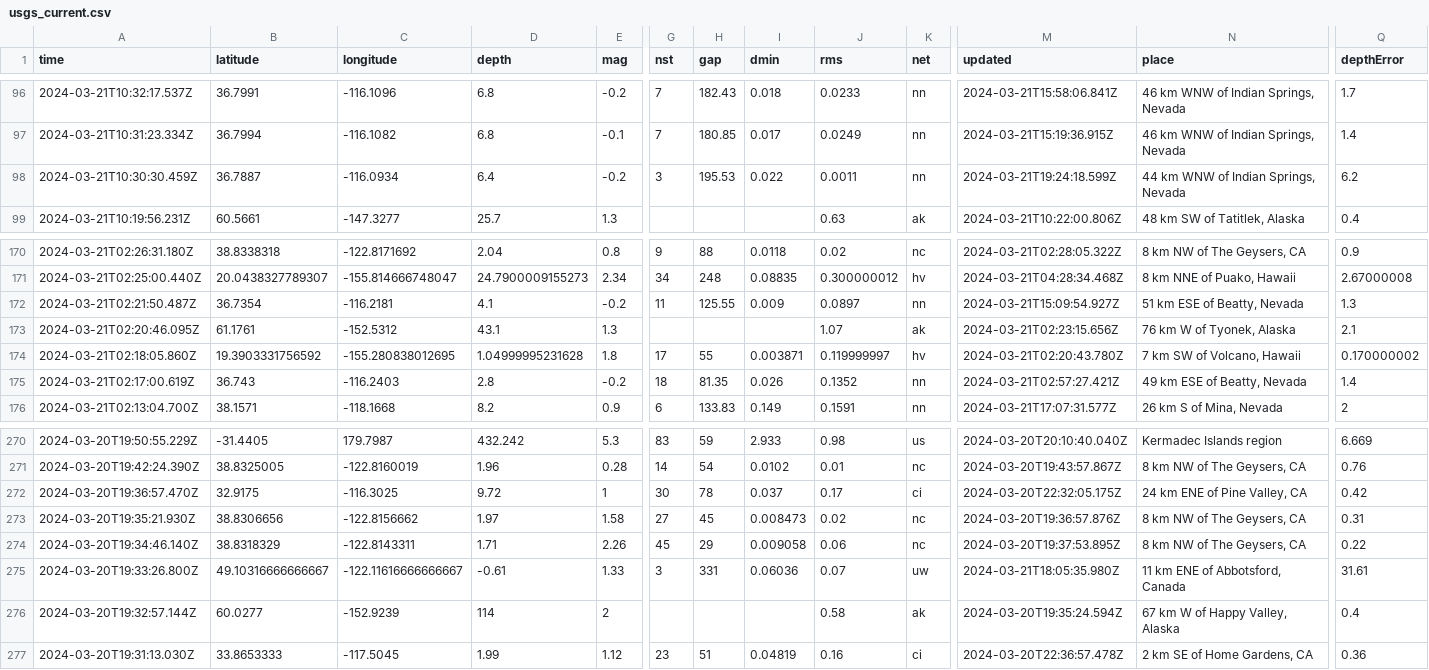
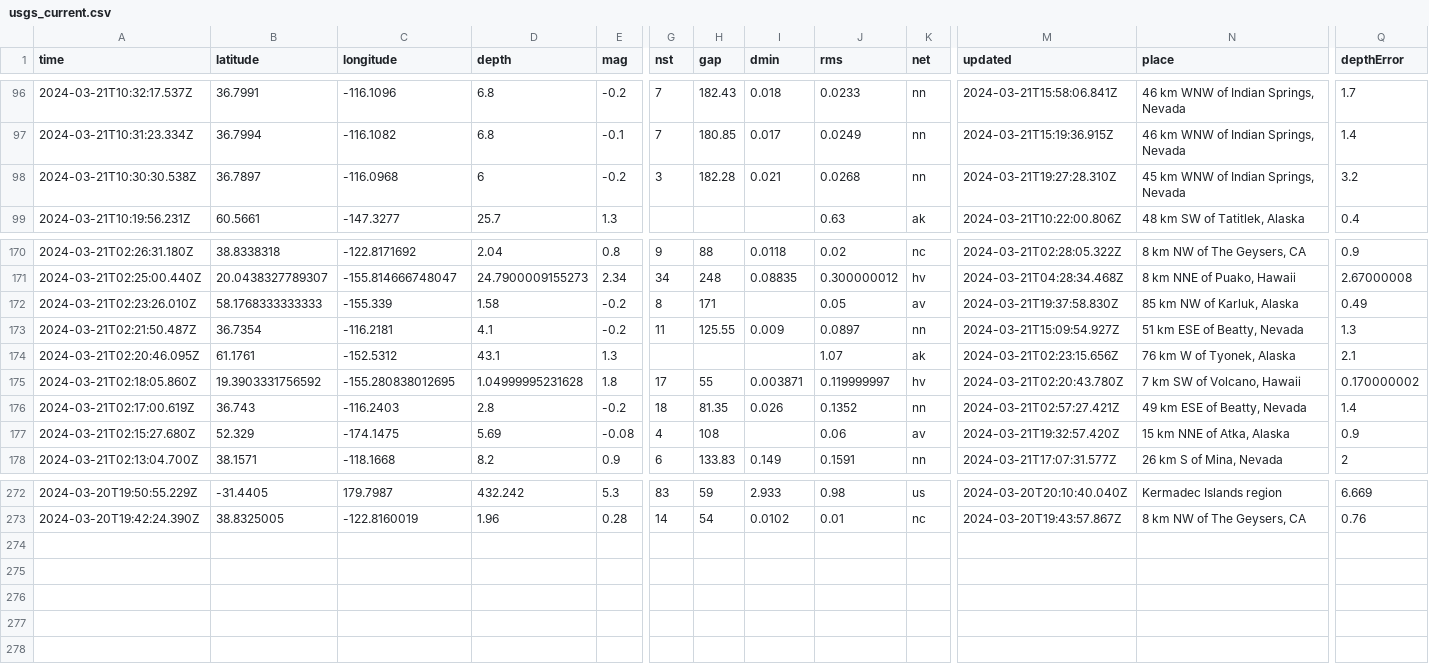
Before and after one commit to namakshenas/Github-Action-Data-Pipeline, a CSV file: usgs_current.csv, drawn as a sheet; only a part is shown, gaps mark what is left out; removed rows and columns are numbered as before the commit, all else as after; rows hold the shown columns only; the diff names each change by its address in the sheet, - before the commit and + after, or states it on an @@ line.

Commit message:
Latest data: Thu Mar 21 19:39:47 UTC 2024

```diff
--- a/usgs_current.csv
+++ b/usgs_current.csv
-A98 (time): 2024-03-21T10:30:30.459Z
+A98 (time): 2024-03-21T10:30:30.538Z
-B98 (latitude): 36.7887
+B98 (latitude): 36.7897
-C98 (longitude): -116.0934
+C98 (longitude): -116.0968
-D98 (depth): 6.4
+D98 (depth): 6
-H98 (gap): 195.53
+H98 (gap): 182.28
-I98 (dmin): 0.022
+I98 (dmin): 0.021
-J98 (rms): 0.0011
+J98 (rms): 0.0268
-M98 (updated): 2024-03-21T19:24:18.599Z
+M98 (updated): 2024-03-21T19:27:28.310Z
-N98 (place): 44 km WNW of Indian Springs, Nevada
+N98 (place): 45 km WNW of Indian Springs, Nevada
-Q98 (depthError): 6.2
+Q98 (depthError): 3.2
+row 172: 2024-03-21T02:23:26.010Z | 58.1768333333333 | -155.339 | 1.58 | -0.2 | 8 | 171 |  | 0.05 | av | 2024-03-21T19:37:58.830Z | 85 km NW of Karluk, Alaska | 0.49
+row 177: 2024-03-21T02:15:27.680Z | 52.329 | -174.1475 | 5.69 | -0.08 | 4 | 108 |  | 0.06 | av | 2024-03-21T19:32:57.420Z | 15 km NNE of Atka, Alaska | 0.9
-row 272: 2024-03-20T19:36:57.470Z | 32.9175 | -116.3025 | 9.72 | 1 | 30 | 78 | 0.037 | 0.17 | ci | 2024-03-20T22:32:05.175Z | 24 km ENE of Pine Valley, CA | 0.42
-row 273: 2024-03-20T19:35:21.930Z | 38.8306656 | -122.8156662 | 1.97 | 1.58 | 27 | 45 | 0.008473 | 0.02 | nc | 2024-03-20T19:36:57.876Z | 8 km NW of The Geysers, CA | 0.31
-row 274: 2024-03-20T19:34:46.140Z | 38.8318329 | -122.8143311 | 1.71 | 2.26 | 45 | 29 | 0.009058 | 0.06 | nc | 2024-03-20T19:37:53.895Z | 8 km NW of The Geysers, CA | 0.22
-row 275: 2024-03-20T19:33:26.800Z | 49.10316666666667 | -122.11616666666667 | -0.61 | 1.33 | 3 | 331 | 0.06036 | 0.07 | uw | 2024-03-21T18:05:35.980Z | 11 km ENE of Abbotsford, Canada | 31.61
-row 276: 2024-03-20T19:32:57.144Z | 60.0277 | -152.9239 | 114 | 2 |  |  |  | 0.58 | ak | 2024-03-20T19:35:24.594Z | 67 km W of Happy Valley, Alaska | 0.4
-row 277: 2024-03-20T19:31:13.030Z | 33.8653333 | -117.5045 | 1.99 | 1.12 | 23 | 51 | 0.04819 | 0.16 | ci | 2024-03-20T22:36:57.478Z | 2 km SE of Home Gardens, CA | 0.36
```
